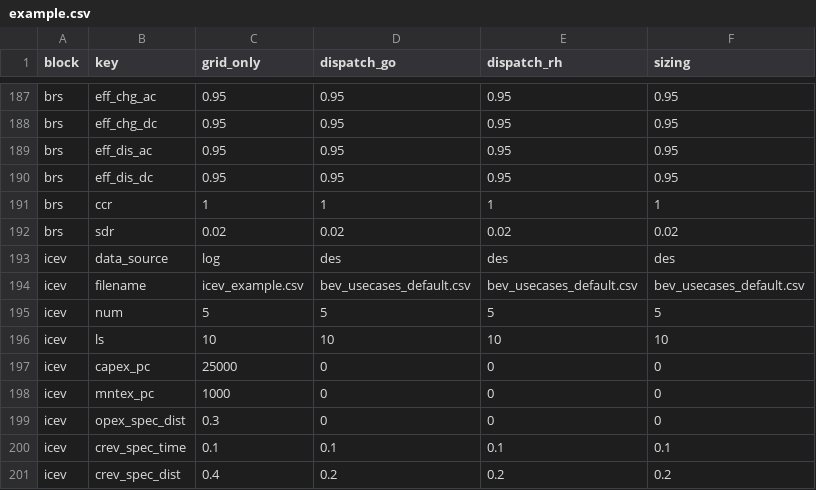
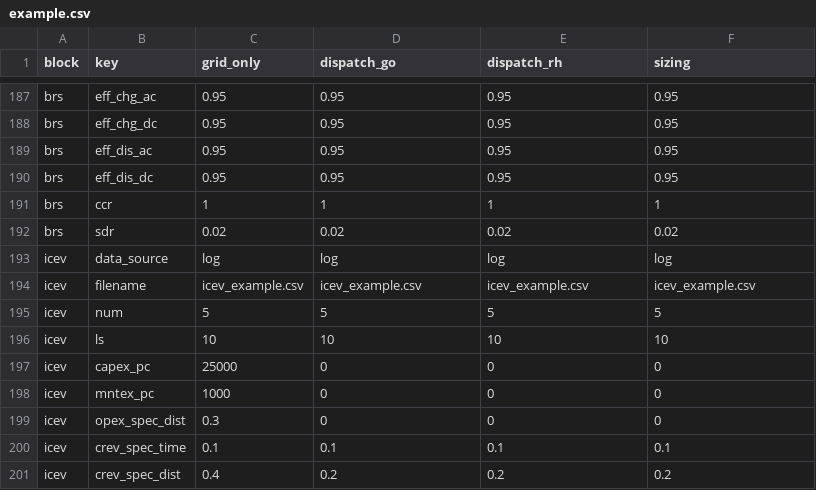
Before and after one commit to TUMFTM/REVOL-E-TION, a CSV file: input/scenarios/example.csv, drawn as a sheet; only a part is shown, gaps mark what is left out.

Commit message:
Switched from des to log file for icev in example.csv

```diff
--- a/input/scenarios/example.csv
+++ b/input/scenarios/example.csv
@@ -192,4 +192,4 @@ brs,ccr,1,1,1,1
 brs,sdr,0.02,0.02,0.02,0.02
-icev,data_source,log,des,des,des
-icev,filename,icev_example.csv,bev_usecases_default.csv,bev_usecases_default.csv,bev_usecases_default.csv
+icev,data_source,log,log,log,log
+icev,filename,icev_example.csv,icev_example.csv,icev_example.csv,icev_example.csv
 icev,num,5,5,5,5
```
